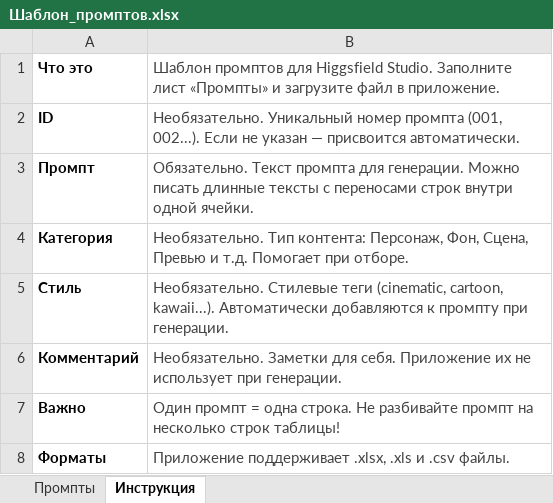
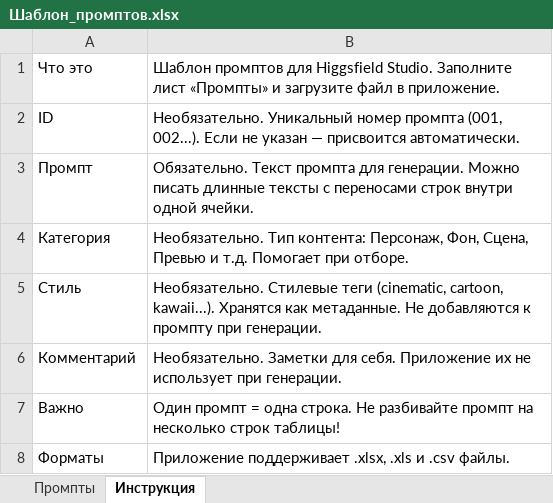
Before and after one commit to osminkin88/mews-app, an Excel workbook: Шаблон_промптов.xlsx, sheet Инструкция, drawn as a sheet; values as stored, in another font and other column widths than the file's, no borders; the diff names each change by its address in the sheet, - before the commit and + after, or states it on an @@ line.

```diff
--- a/Шаблон_промптов.xlsx (sheet Инструкция)
+++ b/Шаблон_промптов.xlsx (sheet Инструкция)
-A1:A8 bold: on
+A1:A8 bold: off
-B1:B8 text colour: #444444
+B1:B8 text colour: black
-B5: …cartoon, kawaii...). Автоматически добавляются к…
+B5: …cartoon, kawaii...). Хранятся как метаданные. Не добавляются к…
```
Also changed, not shown: sheet Промпты, 4 other files.
